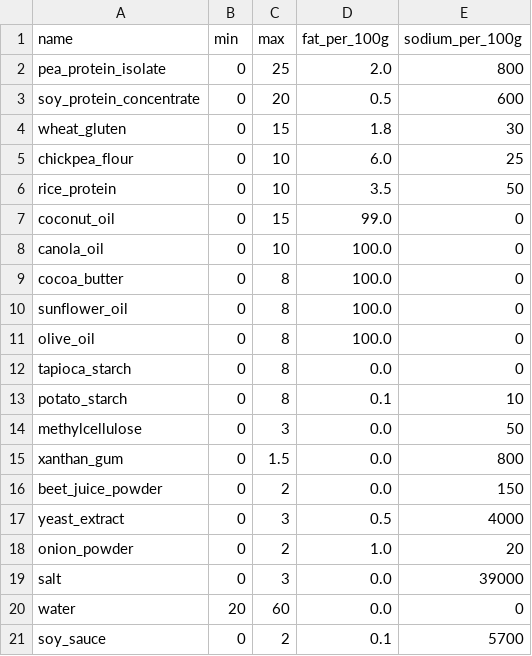
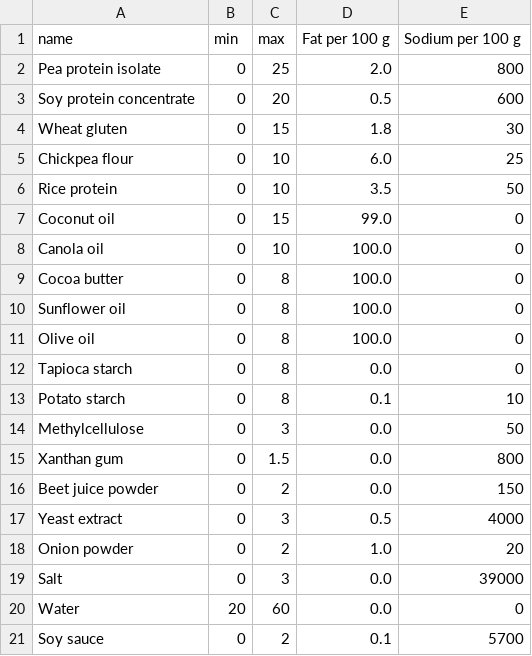
Before and after one commit to thomasat/food_opt, a CSV file: data/ingredients.csv, drawn as a sheet.

```diff
--- a/data/ingredients.csv
+++ b/data/ingredients.csv
@@ -1,21 +1,21 @@
-name,min,max,fat_per_100g,sodium_per_100g
-pea_protein_isolate,0,25,2.0,800
-soy_protein_concentrate,0,20,0.5,600
-wheat_gluten,0,15,1.8,30
-chickpea_flour,0,10,6.0,25
-rice_protein,0,10,3.5,50
-coconut_oil,0,15,99.0,0
-canola_oil,0,10,100.0,0
-cocoa_butter,0,8,100.0,0
-sunflower_oil,0,8,100.0,0
-olive_oil,0,8,100.0,0
-tapioca_starch,0,8,0.0,0
-potato_starch,0,8,0.1,10
-methylcellulose,0,3,0.0,50
-xanthan_gum,0,1.5,0.0,800
-beet_juice_powder,0,2,0.0,150
-yeast_extract,0,3,0.5,4000
-onion_powder,0,2,1.0,20
-salt,0,3,0.0,39000
-water,20,60,0.0,0
-soy_sauce,0,2,0.1,5700
+name,min,max,Fat per 100 g,Sodium per 100 g
+Pea protein isolate,0,25,2.0,800
+Soy protein concentrate,0,20,0.5,600
+Wheat gluten,0,15,1.8,30
+Chickpea flour,0,10,6.0,25
+Rice protein,0,10,3.5,50
+Coconut oil,0,15,99.0,0
+Canola oil,0,10,100.0,0
+Cocoa butter,0,8,100.0,0
+Sunflower oil,0,8,100.0,0
+Olive oil,0,8,100.0,0
+Tapioca starch,0,8,0.0,0
+Potato starch,0,8,0.1,10
+Methylcellulose,0,3,0.0,50
+Xanthan gum,0,1.5,0.0,800
+Beet juice powder,0,2,0.0,150
+Yeast extract,0,3,0.5,4000
+Onion powder,0,2,1.0,20
+Salt,0,3,0.0,39000
+Water,20,60,0.0,0
+Soy sauce,0,2,0.1,5700
```
Also changed, not shown: 18 other files.
